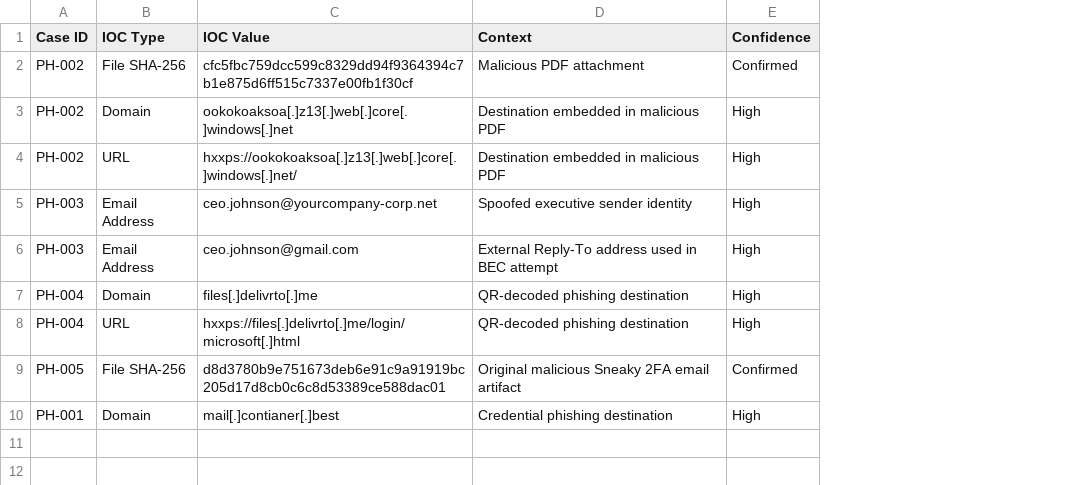
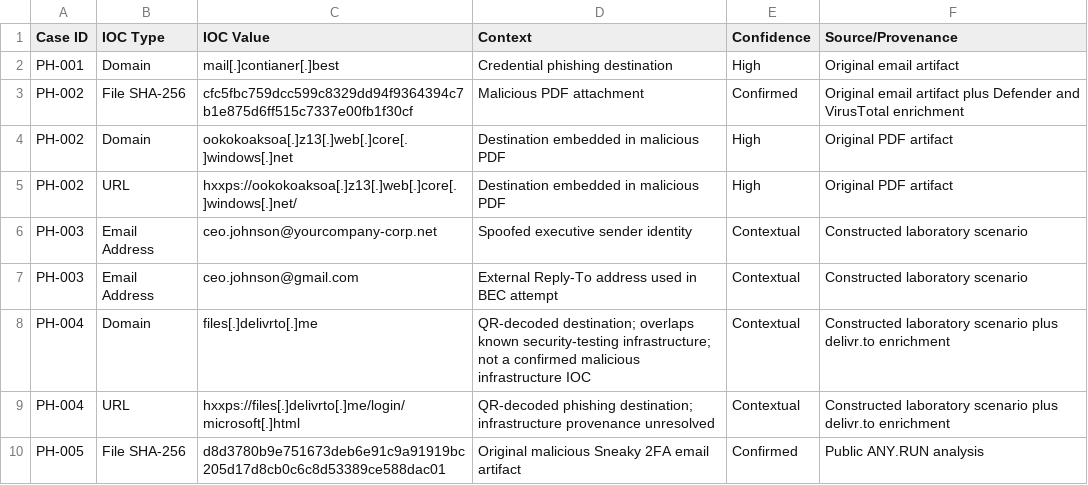
Before and after one commit to devanshsoni-sec/MailTrace, a CSV file: iocs/ioc-feed.csv, drawn as a sheet; addresses are those after the commit; the diff names each change by its address in the sheet, - before the commit and + after, or states it on an @@ line.

Commit message:
Add IOC provenance tracking

```diff
--- a/iocs/ioc-feed.csv
+++ b/iocs/ioc-feed.csv
+column F (Source/Provenance), rows 3-10: Original email artifact plus Defender and VirusTotal enrichment | Original PDF artifact | Original PDF artifact | Constructed laboratory scenario | Constructed laboratory scenario | Constructed laboratory scenario plus delivr.to enrichment | Constructed laboratory scenario plus delivr.to enrichment | Public ANY.RUN analysis
@@ row 10 moved to row 2: PH-001 @@
-E6:E9 (Confidence): High
+E6:E9 (Confidence): Contextual
-D8 (Context): QR-decoded phishing destination
+D8 (Context): QR-decoded destination; overlaps known security-testing infrastructure; not a confirmed malicious infrastructure IOC
-D9 (Context): QR-decoded phishing destination
+D9 (Context): QR-decoded phishing destination; infrastructure provenance unresolved
```
